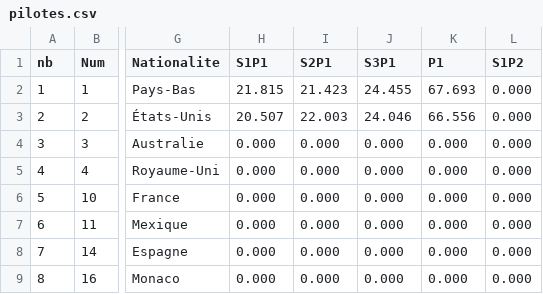
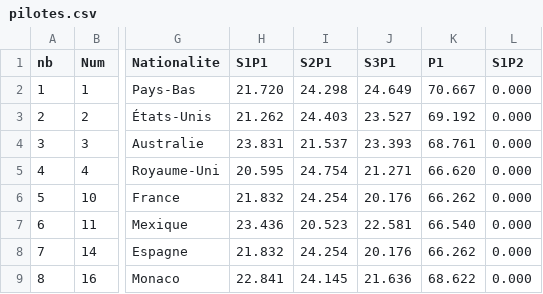
Before and after one commit to IchikyOtsu/Merced-os, a CSV file: Programme/data/pilotes.csv, drawn as a sheet; only a part is shown, gaps mark what is left out; the diff covers the shown part only; the diff names each change by its address in the sheet, - before the commit and + after, or states it on an @@ line.

Commit message:
csv

```diff
--- a/Programme/data/pilotes.csv
+++ b/Programme/data/pilotes.csv
-H2 (S1P1): 21.815
+H2 (S1P1): 21.720
-I2 (S2P1): 21.423
+I2 (S2P1): 24.298
-J2 (S3P1): 24.455
+J2 (S3P1): 24.649
-K2 (P1): 67.693
+K2 (P1): 70.667
-H3 (S1P1): 20.507
+H3 (S1P1): 21.262
-I3 (S2P1): 22.003
+I3 (S2P1): 24.403
-J3 (S3P1): 24.046
+J3 (S3P1): 23.527
-K3 (P1): 66.556
+K3 (P1): 69.192
-H4 (S1P1): 0.000
+H4 (S1P1): 23.831
-I4 (S2P1): 0.000
+I4 (S2P1): 21.537
-J4 (S3P1): 0.000
+J4 (S3P1): 23.393
-K4 (P1): 0.000
+K4 (P1): 68.761
-H5 (S1P1): 0.000
+H5 (S1P1): 20.595
-I5 (S2P1): 0.000
+I5 (S2P1): 24.754
-J5 (S3P1): 0.000
+J5 (S3P1): 21.271
-K5 (P1): 0.000
+K5 (P1): 66.620
-H6 (S1P1): 0.000
+H6 (S1P1): 21.832
-I6 (S2P1): 0.000
+I6 (S2P1): 24.254
-J6 (S3P1): 0.000
+J6 (S3P1): 20.176
-K6 (P1): 0.000
+K6 (P1): 66.262
-H7 (S1P1): 0.000
+H7 (S1P1): 23.436
-I7 (S2P1): 0.000
+I7 (S2P1): 20.523
-J7 (S3P1): 0.000
+J7 (S3P1): 22.581
-K7 (P1): 0.000
+K7 (P1): 66.540
-H8 (S1P1): 0.000
+H8 (S1P1): 21.832
-I8 (S2P1): 0.000
+I8 (S2P1): 24.254
-J8 (S3P1): 0.000
+J8 (S3P1): 20.176
-K8 (P1): 0.000
+K8 (P1): 66.262
-H9 (S1P1): 0.000
+H9 (S1P1): 22.841
-I9 (S2P1): 0.000
+I9 (S2P1): 24.145
-J9 (S3P1): 0.000
+J9 (S3P1): 21.636
-K9 (P1): 0.000
+K9 (P1): 68.622
```
Also changed, not shown: 80 edited cells elsewhere in this file.
